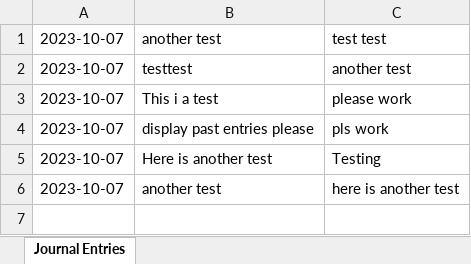
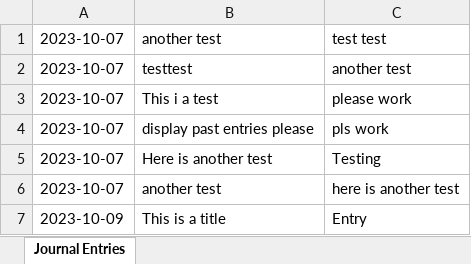
Before and after one commit to tinninj/CozyJournal, an Excel workbook: journal_entries.xlsx, sheet Journal Entries, drawn as a sheet; values as stored, in another font and other column widths than the file's, no borders; the diff names each change by its address in the sheet, - before the commit and + after, or states it on an @@ line.

```diff
--- a/journal_entries.xlsx (sheet Journal Entries)
+++ b/journal_entries.xlsx (sheet Journal Entries)
+row 7: 2023-10-09 | This is a title | Entry
```
Also changed, not shown: 6 other files.
